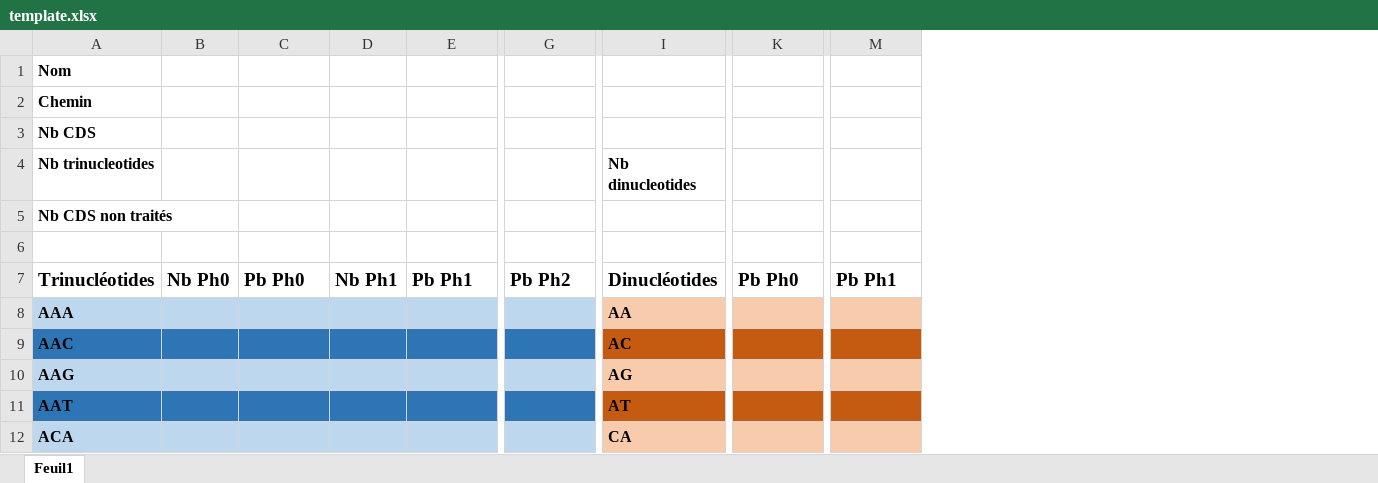
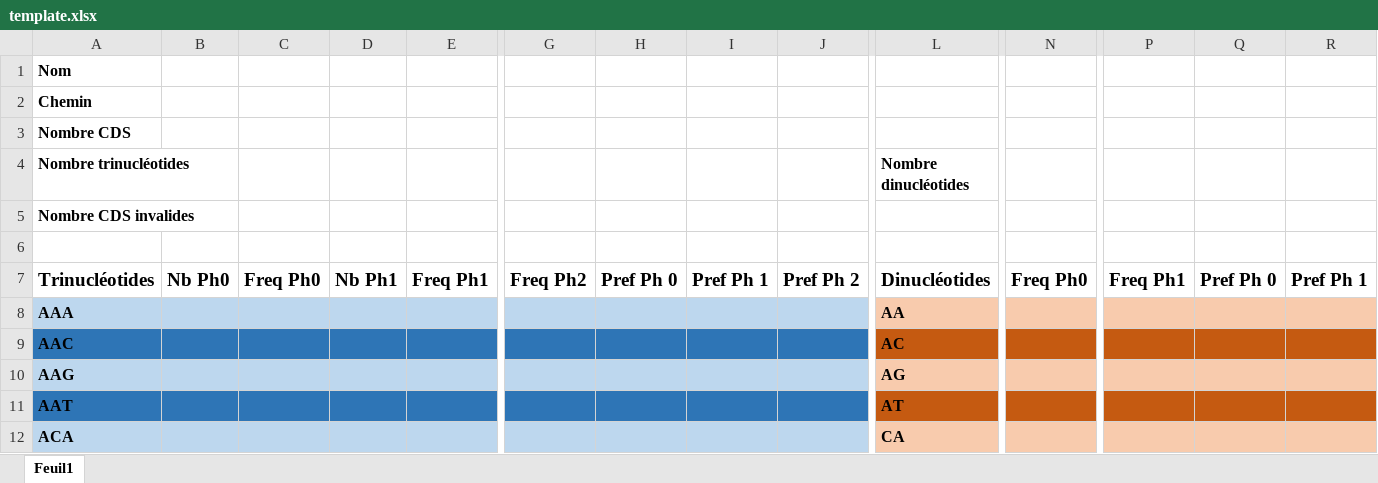
Before and after one commit to MrYawe/bioinformatique, an Excel workbook: intelliji/res/template.xlsx, sheet Feuil1, drawn as a sheet; only a part is shown, gaps mark what is left out; values as stored, in another font and other column widths than the file's, no borders; addresses are those after the commit; the diff names each change by its address in the sheet, - before the commit and + after, or states it on an @@ line.

Commit message:
Add new template file for general information Update of the other template file Add new class for Xlsx export methods

```diff
--- a/intelliji/res/template.xlsx (sheet Feuil1)
+++ b/intelliji/res/template.xlsx (sheet Feuil1)
+column H, row 7: Pref Ph 0
+column I, row 7: Pref Ph 1
+column J, row 7: Pref Ph 2
+column Q, row 7: Pref Ph 0
+column R, row 7: Pref Ph 1
-A3 (Nombre trinucléotides): Nb CDS
+A3 (Nombre trinucléotides): Nombre CDS
-A4: Nb trinucleotides
+A4: Nombre trinucléotides
-L4: Nb dinucleotides
+L4: Nombre dinucléotides
-A5 (Nombre trinucléotides): Nb CDS non traités
+A5 (Nombre trinucléotides): Nombre CDS invalides
-C7: Pb Ph0
+C7: Freq Ph0
-E7: Pb Ph1
+E7: Freq Ph1
-G7: Pb Ph2
+G7: Freq Ph2
-N7: Pb Ph0
+N7: Freq Ph0
-P7: Pb Ph1
+P7: Freq Ph1
```
Also changed, not shown: formulas that keep their value, 8 other files.
